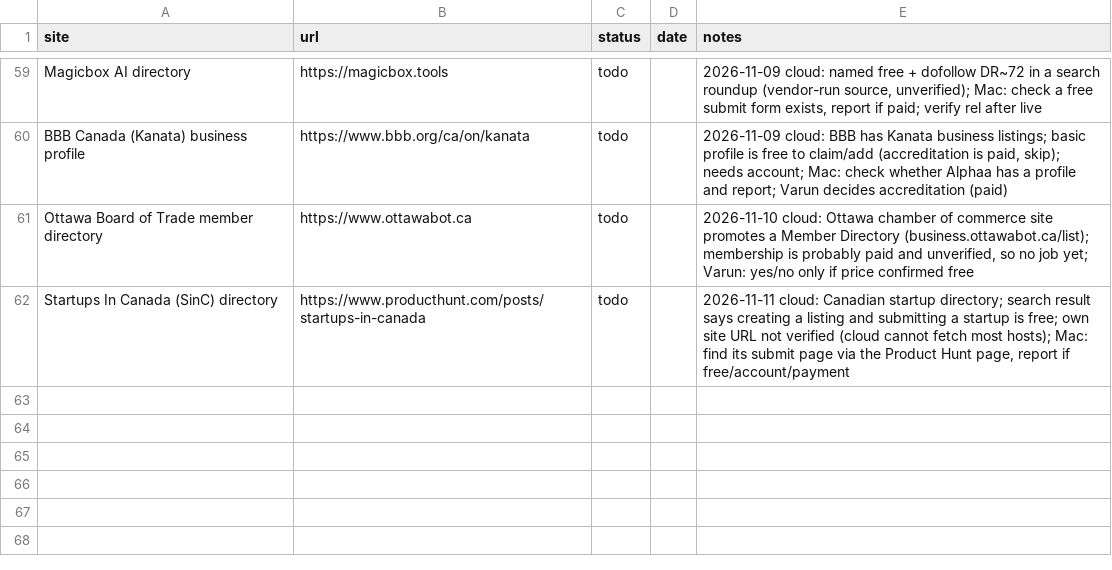
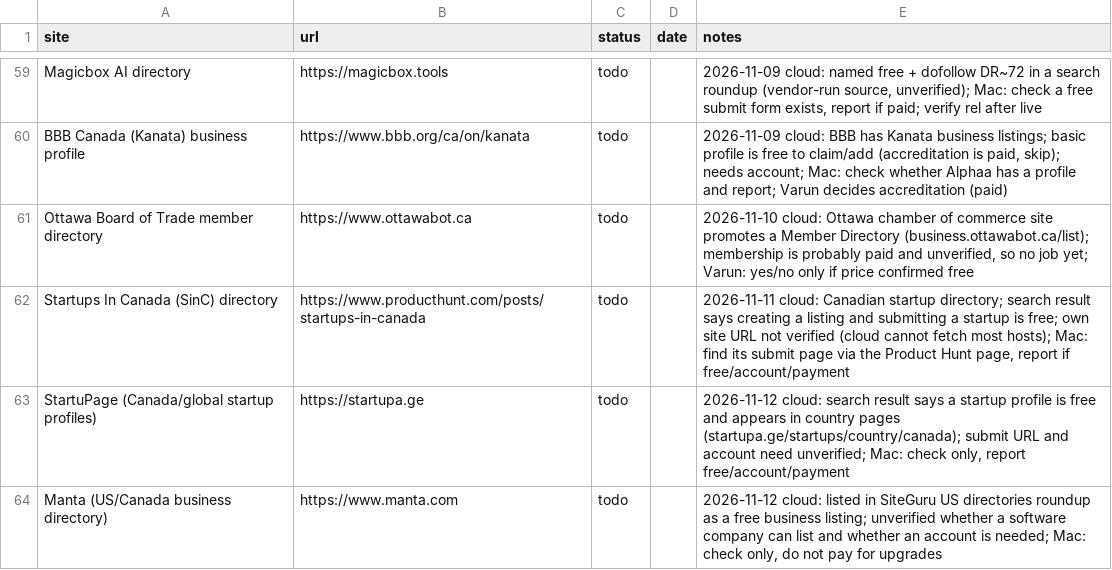
Before and after one commit to varunsharma014-commits/alphaa, a CSV file: marketing/backlinks/tracker.csv, drawn as a sheet; only a part is shown, gaps mark what is left out.

```diff
--- a/marketing/backlinks/tracker.csv
+++ b/marketing/backlinks/tracker.csv
@@ -62 +62,3 @@ Ottawa Board of Trade member directory,https://www.ottawabot.ca,todo,,"2026-11-1
 Startups In Canada (SinC) directory,https://www.producthunt.com/posts/startups-in-canada,todo,,"2026-11-11 cloud: Canadian startup directory; search result says creating a listing and submitting a startup is free; own site URL not verified (cloud cannot fetch most hosts); Mac: find its submit page via the Product Hunt page, report if free/account/payment"
+StartuPage (Canada/global startup profiles),https://startupa.ge,todo,,"2026-11-12 cloud: search result says a startup profile is free and appears in country pages (startupa.ge/startups/country/canada); submit URL and account need unverified; Mac: check only, report free/account/payment"
+Manta (US/Canada business directory),https://www.manta.com,todo,,"2026-11-12 cloud: listed in SiteGuru US directories roundup as a free business listing; unverified whether a software company can list and whether an account is needed; Mac: check only, do not pay for upgrades"
```
Also changed, not shown: 2 other files.
